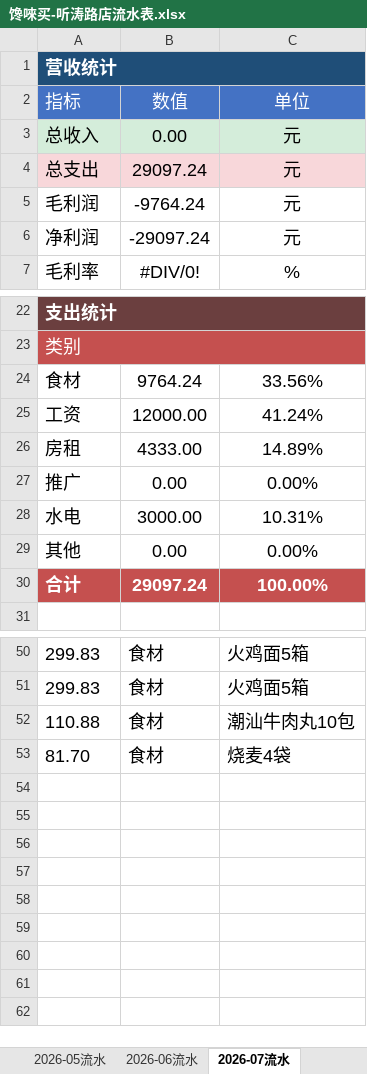
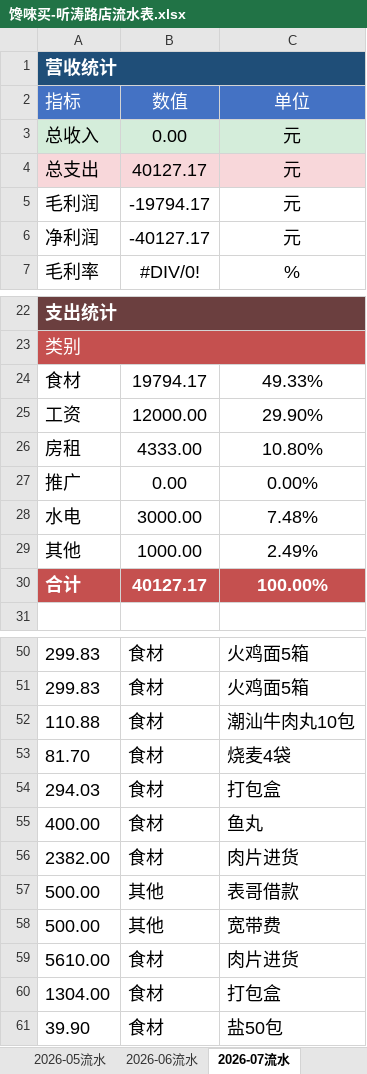
Before and after one commit to OldChicken/ChanWeiMai, an Excel workbook: 财务与流水/馋唻买-听涛路店流水表.xlsx, sheet 2026-07流水, drawn as a sheet; only a part is shown, gaps mark what is left out; values as stored, in another font and other column widths than the file's, no borders; table styles not drawn; the diff names each change by its address in the sheet, - before the commit and + after, or states it on an @@ line.

Commit message:
fix：7月更新

```diff
--- a/财务与流水/馋唻买-听涛路店流水表.xlsx (sheet 2026-07流水)
+++ b/财务与流水/馋唻买-听涛路店流水表.xlsx (sheet 2026-07流水)
-B4: 29097.24
+B4: 40127.17
-B5: -9764.24
+B5: -19794.17
-B6: -29097.24
+B6: -40127.17
-B24: 9764.24
+B24: 19794.17
-C24: 33.56%
+C24: 49.33%
-C25: 41.24%
+C25: 29.90%
-C26: 14.89%
+C26: 10.80%
-C28: 10.31%
+C28: 7.48%
-B29: 0.00
+B29: 1000.00
-C29: 0.00%
+C29: 2.49%
-B30: 29097.24
+B30: 40127.17
+row 54: 294.03 | 食材 | 打包盒
+row 55: 400.00 | 食材 | 鱼丸
+row 56: 2382.00 | 食材 | 肉片进货
+row 57: 500.00 | 其他 | 表哥借款
+row 58: 500.00 | 其他 | 宽带费
+row 59: 5610.00 | 食材 | 肉片进货
+row 60: 1304.00 | 食材 | 打包盒
+row 61: 39.90 | 食材 | 盐50包
```
